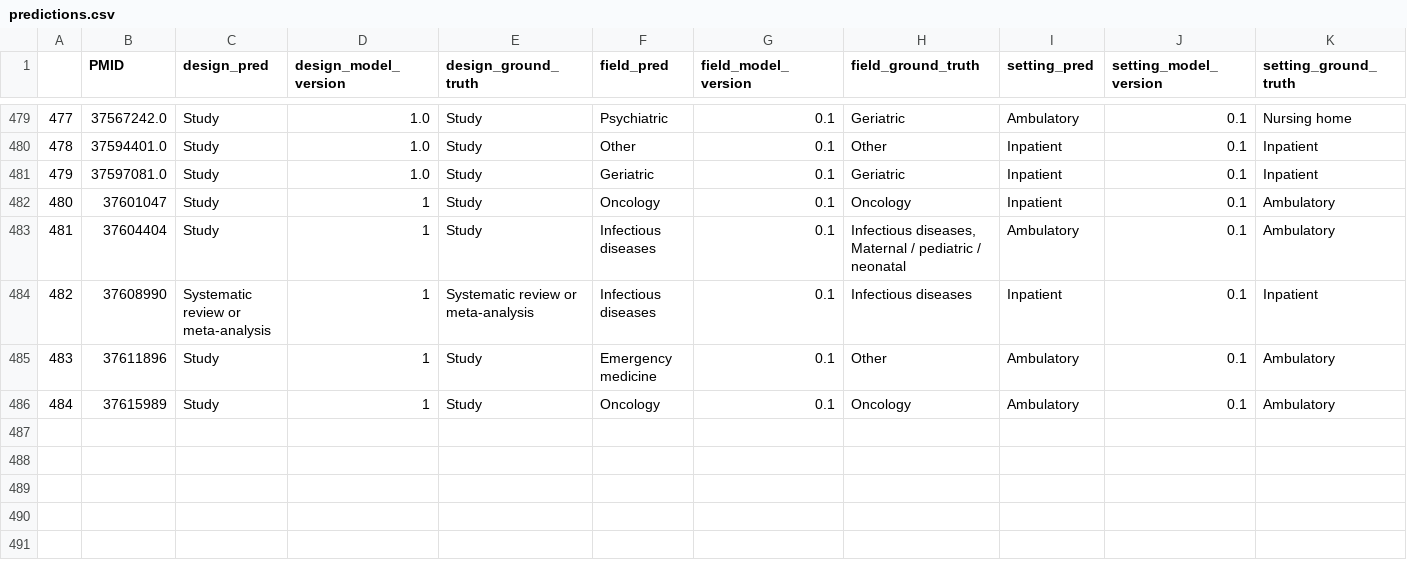
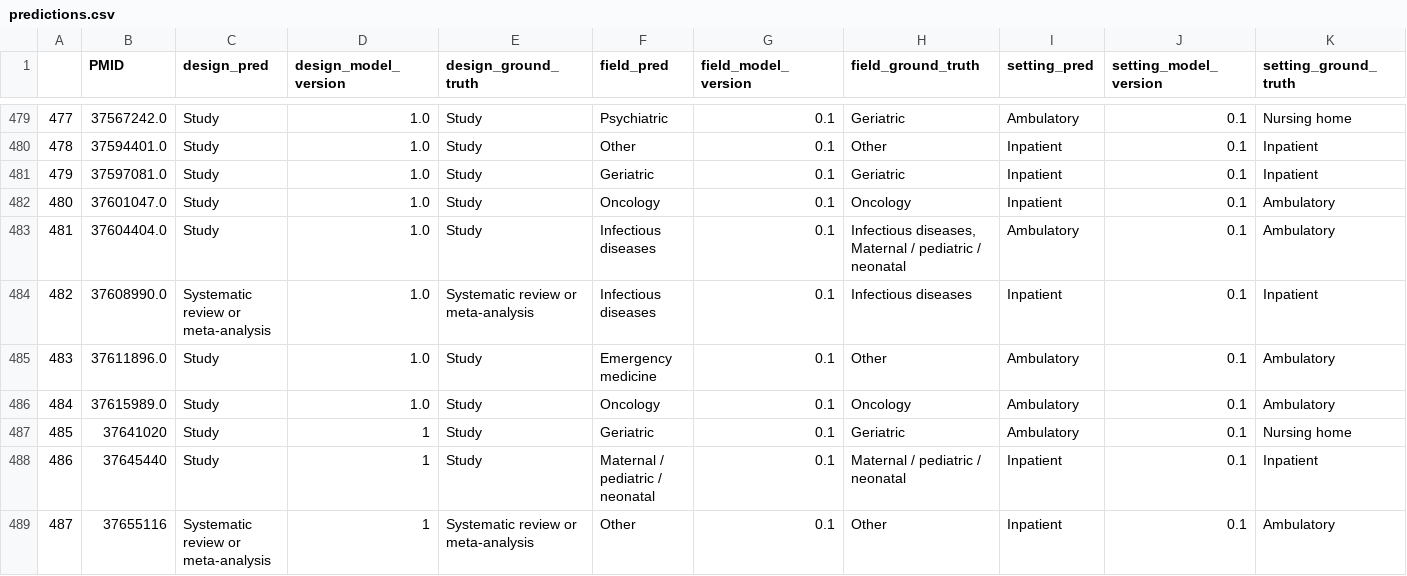
Before and after one commit to urppchusj/impactpharmacie, a CSV file: data/second_gen/predictions.csv, drawn as a sheet; only a part is shown, gaps mark what is left out.

```diff
--- a/data/second_gen/predictions.csv
+++ b/data/second_gen/predictions.csv
@@ -481,6 +481,9 @@
 479,37597081.0,Study,1.0,Study,Geriatric,0.1,Geriatric,Inpatient,0.1,Inpatient
-480,37601047,Study,1,Study,Oncology,0.1,Oncology,Inpatient,0.1,Ambulatory
-481,37604404,Study,1,Study,Infectious diseases,0.1,"Infectious diseases, Maternal / pediatric / neonatal",Ambulatory,0.1,Ambulatory
-482,37608990,Systematic review or meta-analysis,1,Systematic review or meta-analysis,Infectious diseases,0.1,Infectious diseases,Inpatient,0.1,Inpatient
-483,37611896,Study,1,Study,Emergency medicine,0.1,Other,Ambulatory,0.1,Ambulatory
-484,37615989,Study,1,Study,Oncology,0.1,Oncology,Ambulatory,0.1,Ambulatory
+480,37601047.0,Study,1.0,Study,Oncology,0.1,Oncology,Inpatient,0.1,Ambulatory
+481,37604404.0,Study,1.0,Study,Infectious diseases,0.1,"Infectious diseases, Maternal / pediatric / neonatal",Ambulatory,0.1,Ambulatory
+482,37608990.0,Systematic review or meta-analysis,1.0,Systematic review or meta-analysis,Infectious diseases,0.1,Infectious diseases,Inpatient,0.1,Inpatient
+483,37611896.0,Study,1.0,Study,Emergency medicine,0.1,Other,Ambulatory,0.1,Ambulatory
+484,37615989.0,Study,1.0,Study,Oncology,0.1,Oncology,Ambulatory,0.1,Ambulatory
+485,37641020,Study,1,Study,Geriatric,0.1,Geriatric,Ambulatory,0.1,Nursing home
+486,37645440,Study,1,Study,Maternal / pediatric / neonatal,0.1,Maternal / pediatric / neonatal,Inpatient,0.1,Inpatient
+487,37655116,Systematic review or meta-analysis,1,Systematic review or meta-analysis,Other,0.1,Other,Inpatient,0.1,Ambulatory
```
Also changed, not shown: data/second_gen/extraction_log.csv, 2 other files.
